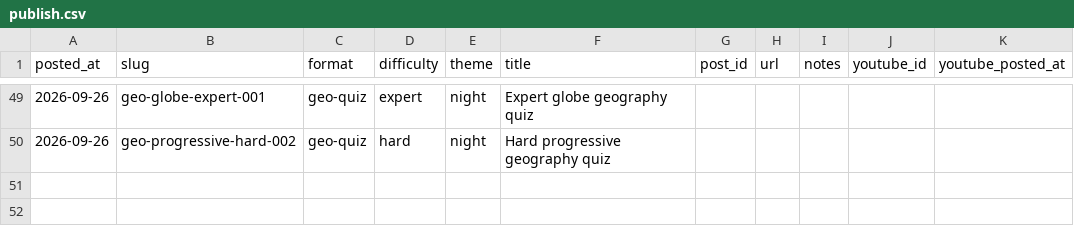
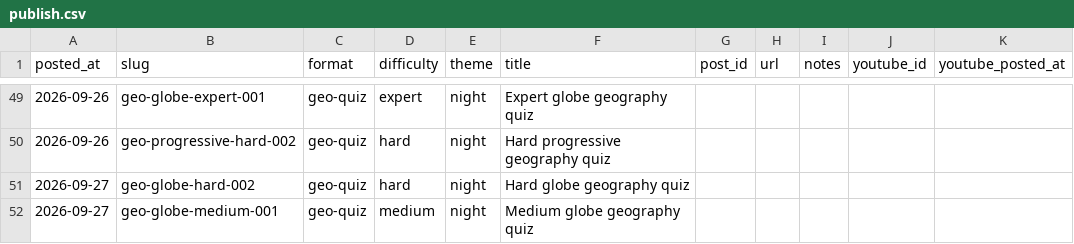
Before and after one commit to stiles/tiktoks, a CSV file: data/publish.csv, drawn as a sheet; only a part is shown, gaps mark what is left out; the diff names each change by its address in the sheet, - before the commit and + after, or states it on an @@ line.

```diff
--- a/data/publish.csv
+++ b/data/publish.csv
+row 51: 2026-09-27 | geo-globe-hard-002 | geo-quiz | hard | night | Hard globe geography quiz
+row 52: 2026-09-27 | geo-globe-medium-001 | geo-quiz | medium | night | Medium globe geography quiz
```
Also changed, not shown: content/countries.csv, 20 other files.
